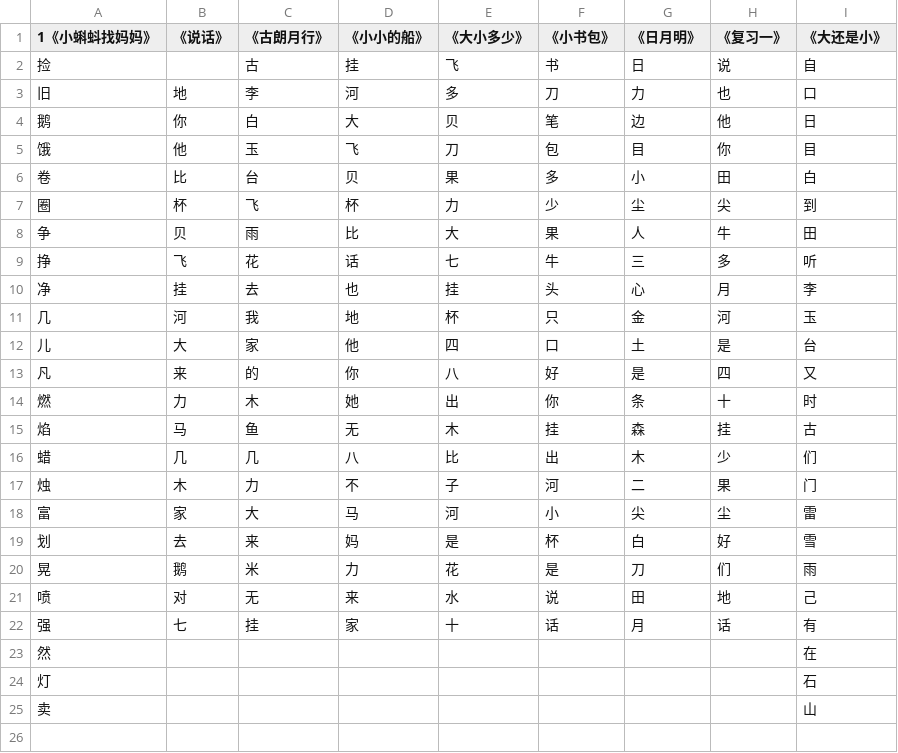
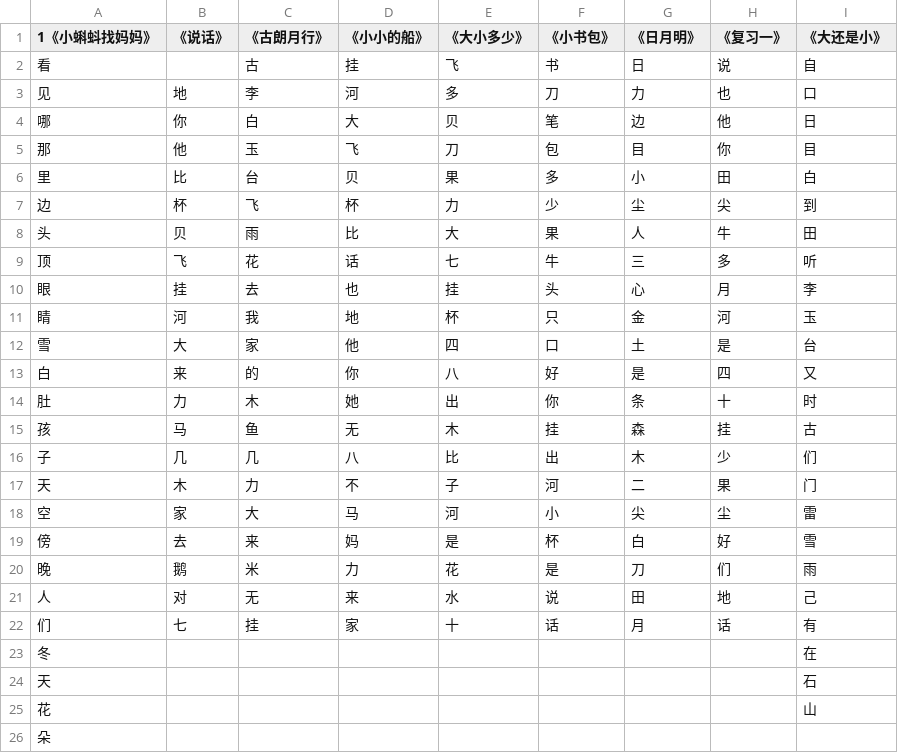
Before and after one commit to qshxiao-cloud/LI, a CSV file: content/pypairershang.csv, drawn as a sheet.

Commit message:
Add files via upload

```diff
--- a/content/pypairershang.csv
+++ b/content/pypairershang.csv
@@ -1,25 +1,26 @@
 1《小蝌蚪找妈妈》,《说话》,《古朗月行》,《小小的船》,《大小多少》,《小书包》,《日月明》,《复习一》,《大还是小》
-捡,,古,挂,飞,书,日,说,自
-旧,地,李,河,多,刀,力,也,口
-鹅,你,白,大,贝,笔,边,他,日
-饿,他,玉,飞,刀,包,目,你,目
-卷,比,台,贝,果,多,小,田,白
-圈,杯,飞,杯,力,少,尘,尖,到
-争,贝,雨,比,大,果,人,牛,田
-挣,飞,花,话,七,牛,三,多,听
-净,挂,去,也,挂,头,心,月,李
-几,河,我,地,杯,只,金,河,玉
-儿,大,家,他,四,口,土,是,台
-凡,来,的,你,八,好,是,四,又
-燃,力,木,她,出,你,条,十,时
-焰,马,鱼,无,木,挂,森,挂,古
-蜡,几,几,八,比,出,木,少,们
-烛,木,力,不,子,河,二,果,门
-富,家,大,马,河,小,尖,尘,雷
-划,去,来,妈,是,杯,白,好,雪
-晃,鹅,米,力,花,是,刀,们,雨
-喷,对,无,来,水,说,田,地,己
-强,七,挂,家,十,话,月,话,有
-然,,,,,,,,在
-灯,,,,,,,,石
-卖,,,,,,,,山
+看,,古,挂,飞,书,日,说,自
+见,地,李,河,多,刀,力,也,口
+哪,你,白,大,贝,笔,边,他,日
+那,他,玉,飞,刀,包,目,你,目
+里,比,台,贝,果,多,小,田,白
+边,杯,飞,杯,力,少,尘,尖,到
+头,贝,雨,比,大,果,人,牛,田
+顶,飞,花,话,七,牛,三,多,听
+眼,挂,去,也,挂,头,心,月,李
+睛,河,我,地,杯,只,金,河,玉
+雪,大,家,他,四,口,土,是,台
+白,来,的,你,八,好,是,四,又
+肚,力,木,她,出,你,条,十,时
+孩,马,鱼,无,木,挂,森,挂,古
+子,几,几,八,比,出,木,少,们
+天,木,力,不,子,河,二,果,门
+空,家,大,马,河,小,尖,尘,雷
+傍,去,来,妈,是,杯,白,好,雪
+晚,鹅,米,力,花,是,刀,们,雨
+人,对,无,来,水,说,田,地,己
+们,七,挂,家,十,话,月,话,有
+冬,,,,,,,,在
+天,,,,,,,,石
+花,,,,,,,,山
+朵,,,,,,,,
```
